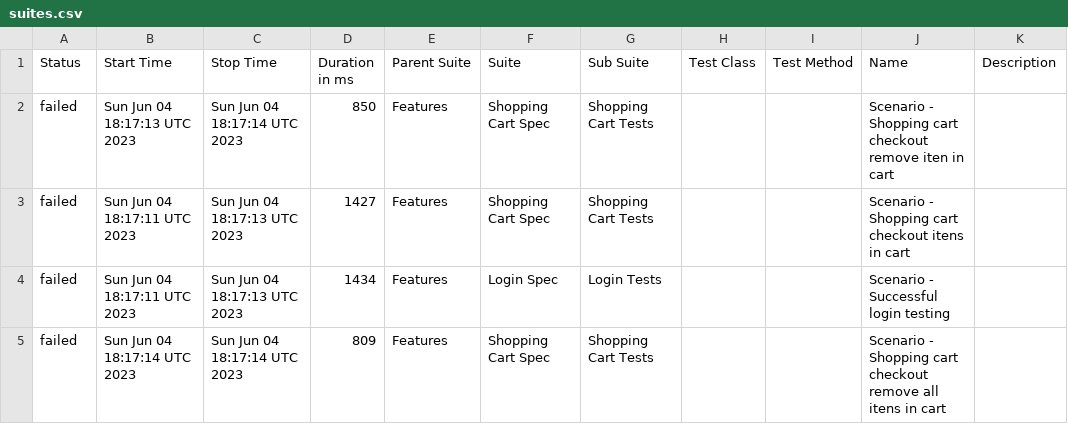
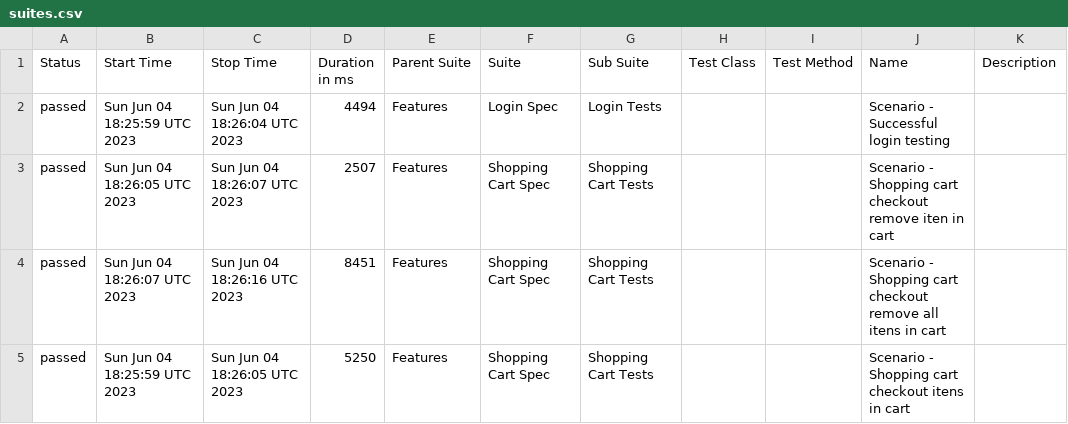
Before and after one commit to reinaldorossetti/robot_atdd_playwright_saucedemo, a CSV file: webkit/data/suites.csv, drawn as a sheet.

```diff
--- a/webkit/data/suites.csv
+++ b/webkit/data/suites.csv
@@ -1,5 +1,5 @@
 "Status","Start Time","Stop Time","Duration in ms","Parent Suite","Suite","Sub Suite","Test Class","Test Method","Name","Description"
-"failed","Sun Jun 04 18:17:13 UTC 2023","Sun Jun 04 18:17:14 UTC 2023","850","Features","Shopping Cart Spec","Shopping Cart Tests","","","Scenario - Shopping cart checkout remove iten in cart",""
-"failed","Sun Jun 04 18:17:11 UTC 2023","Sun Jun 04 18:17:13 UTC 2023","1427","Features","Shopping Cart Spec","Shopping Cart Tests","","","Scenario - Shopping cart checkout itens in cart",""
-"failed","Sun Jun 04 18:17:11 UTC 2023","Sun Jun 04 18:17:13 UTC 2023","1434","Features","Login Spec","Login Tests","","","Scenario - Successful login testing",""
-"failed","Sun Jun 04 18:17:14 UTC 2023","Sun Jun 04 18:17:14 UTC 2023","809","Features","Shopping Cart Spec","Shopping Cart Tests","","","Scenario - Shopping cart checkout remove all itens in cart",""
+"passed","Sun Jun 04 18:25:59 UTC 2023","Sun Jun 04 18:26:04 UTC 2023","4494","Features","Login Spec","Login Tests","","","Scenario - Successful login testing",""
+"passed","Sun Jun 04 18:26:05 UTC 2023","Sun Jun 04 18:26:07 UTC 2023","2507","Features","Shopping Cart Spec","Shopping Cart Tests","","","Scenario - Shopping cart checkout remove iten in cart",""
+"passed","Sun Jun 04 18:26:07 UTC 2023","Sun Jun 04 18:26:16 UTC 2023","8451","Features","Shopping Cart Spec","Shopping Cart Tests","","","Scenario - Shopping cart checkout remove all itens in cart",""
+"passed","Sun Jun 04 18:25:59 UTC 2023","Sun Jun 04 18:26:05 UTC 2023","5250","Features","Shopping Cart Spec","Shopping Cart Tests","","","Scenario - Shopping cart checkout itens in cart",""
```
Also changed, not shown: 34 other files.
